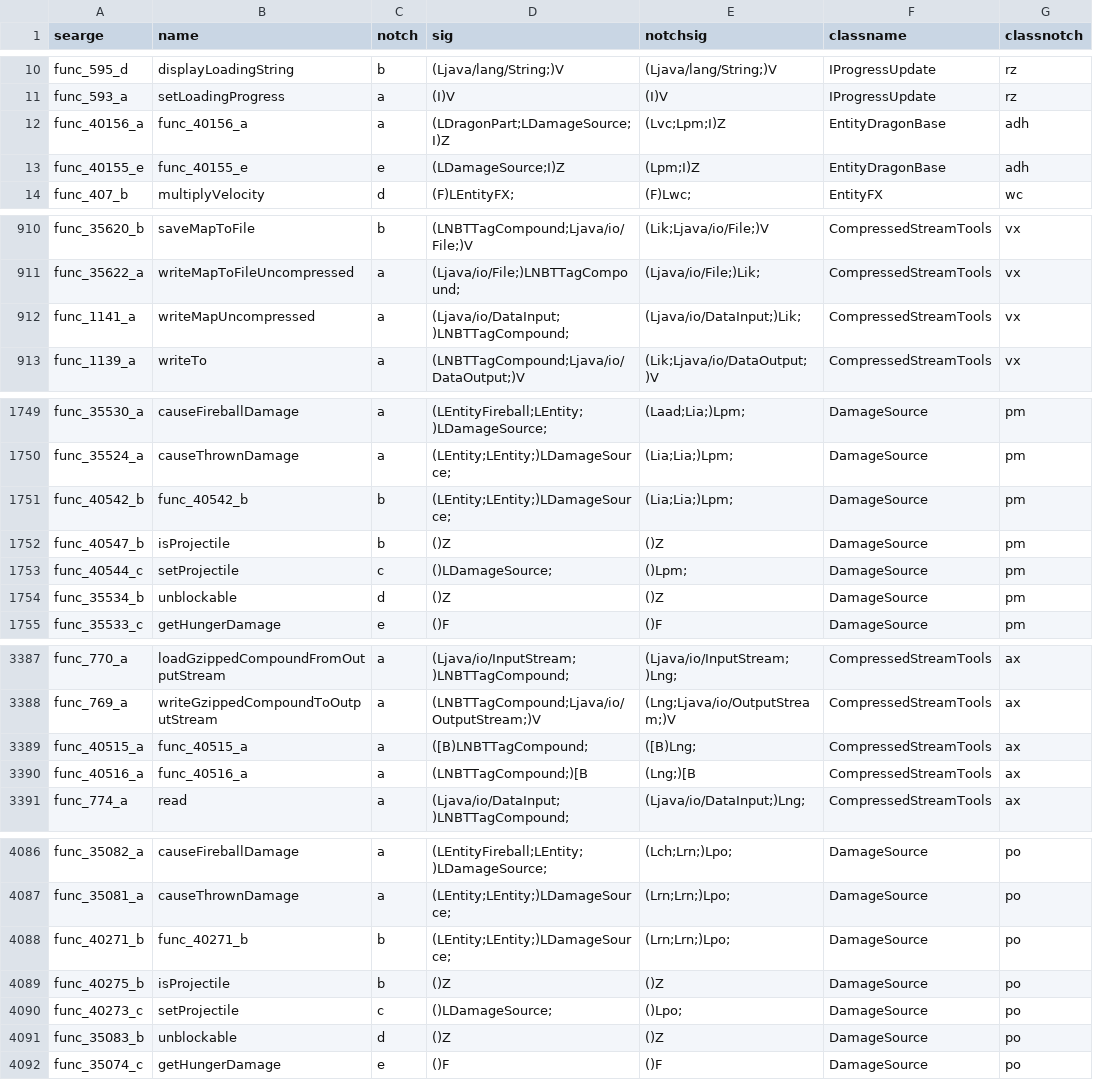
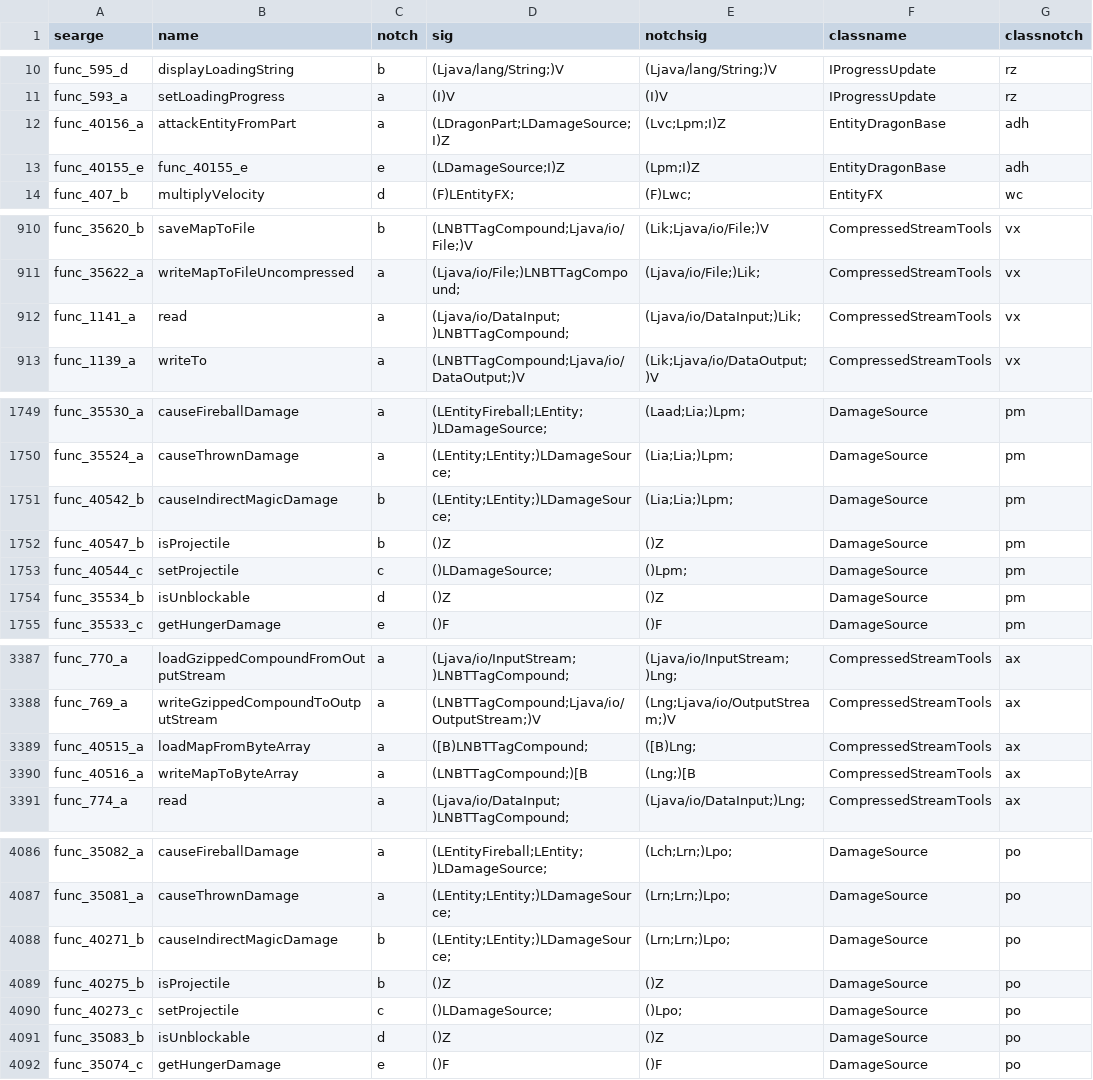
Before and after one commit to MinecraftForge/MinecraftForge, a CSV file: forge/conf/methods.csv, drawn as a sheet; only a part is shown, gaps mark what is left out; the diff covers the shown part only; the diff names each change by its address in the sheet, - before the commit and + after, or states it on an @@ line.

```diff
--- a/forge/conf/methods.csv
+++ b/forge/conf/methods.csv
-B12 (name): func_40156_a
+B12 (name): attackEntityFromPart
-B912 (name): writeMapUncompressed
+B912 (name): read
-B1751 (name): func_40542_b
+B1751 (name): causeIndirectMagicDamage
-B1754 (name): unblockable
+B1754 (name): isUnblockable
-B3389 (name): func_40515_a
+B3389 (name): loadMapFromByteArray
-B3390 (name): func_40516_a
+B3390 (name): writeMapToByteArray
-B4088 (name): func_40271_b
+B4088 (name): causeIndirectMagicDamage
-B4091 (name): unblockable
+B4091 (name): isUnblockable
```
Also changed, not shown: 11 edited cells elsewhere in this file, forge/conf/fields.csv.
